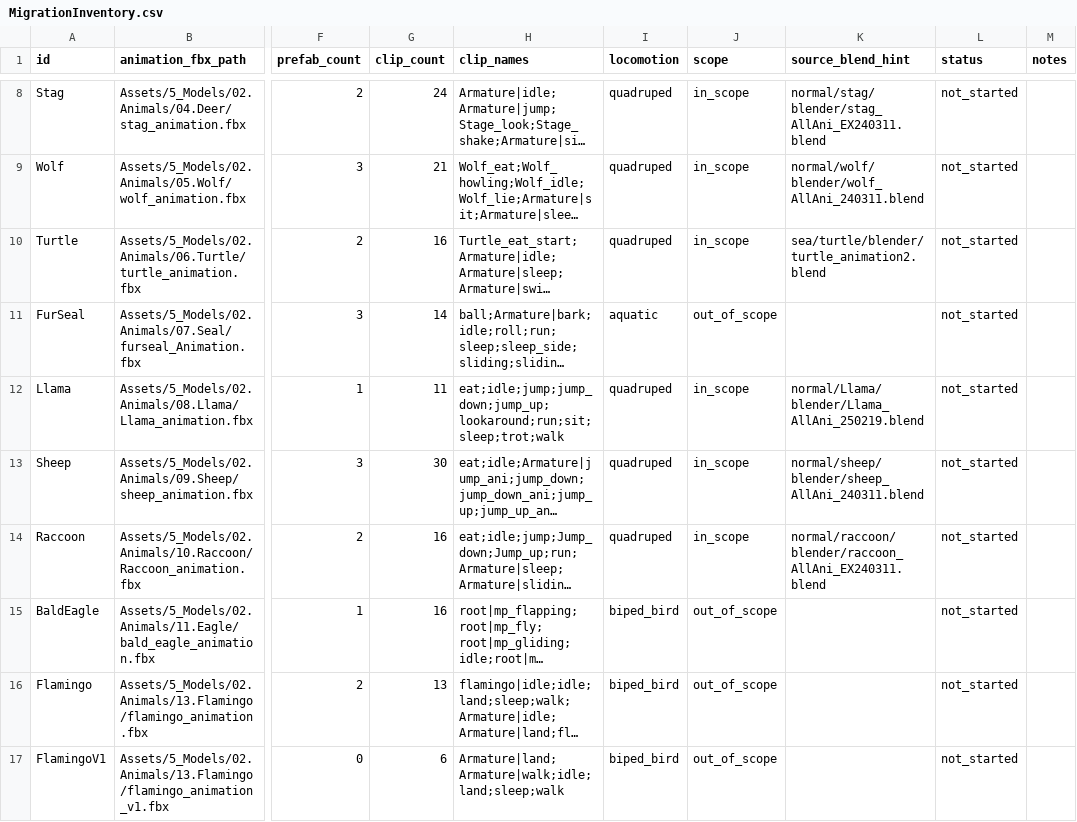
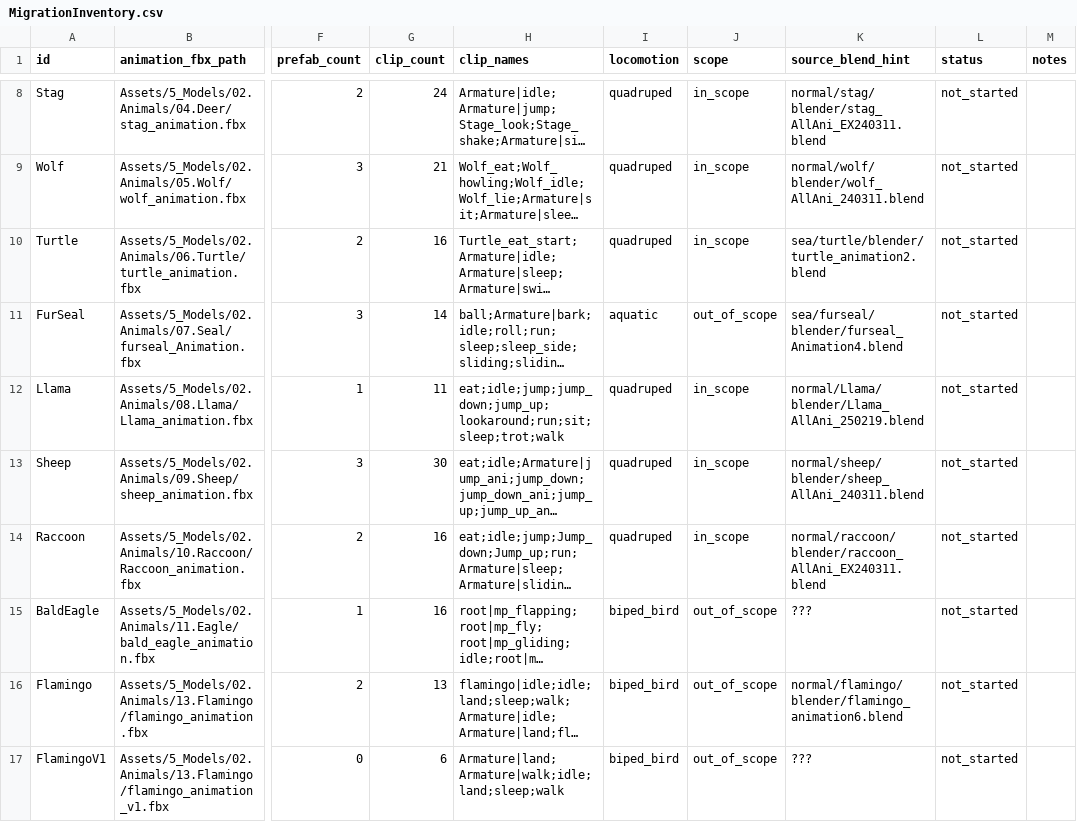
Before and after one commit to dwlee1/ARP_convert, a CSV file: docs/MigrationInventory.csv, drawn as a sheet; only a part is shown, gaps mark what is left out; long unchanged cells end in …; the diff covers the shown part only; the diff names each change by its address in the sheet, - before the commit and + after, or states it on an @@ line.

Commit message:
feat(migration): out_of_scope 동물 매핑 확장 + Unity↔Blender 매핑 문서
- `_oneoff_match_blend_inventory.py`: in_scope 가드 제거, 46개 행 전체 처리
- 결과: 39 매칭 (normalized 35 + path 4) + 7 unresolved
- `docs/UnityBlendMapping.md` 신규 — 사족보행/기타 분리 표 + 미해결 원인 메모

```diff
--- a/docs/MigrationInventory.csv
+++ b/docs/MigrationInventory.csv
-K11 (source_blend_hint): (empty)
+K11 (source_blend_hint): sea/furseal/blender/furseal_Animation4.blend
-K15 (source_blend_hint): (empty)
+K15 (source_blend_hint): ???
-K16 (source_blend_hint): (empty)
+K16 (source_blend_hint): normal/flamingo/blender/flamingo_animation6.blend
-K17 (source_blend_hint): (empty)
+K17 (source_blend_hint): ???
```
Also changed, not shown: 20 edited cells elsewhere in this file, 2 other files.
